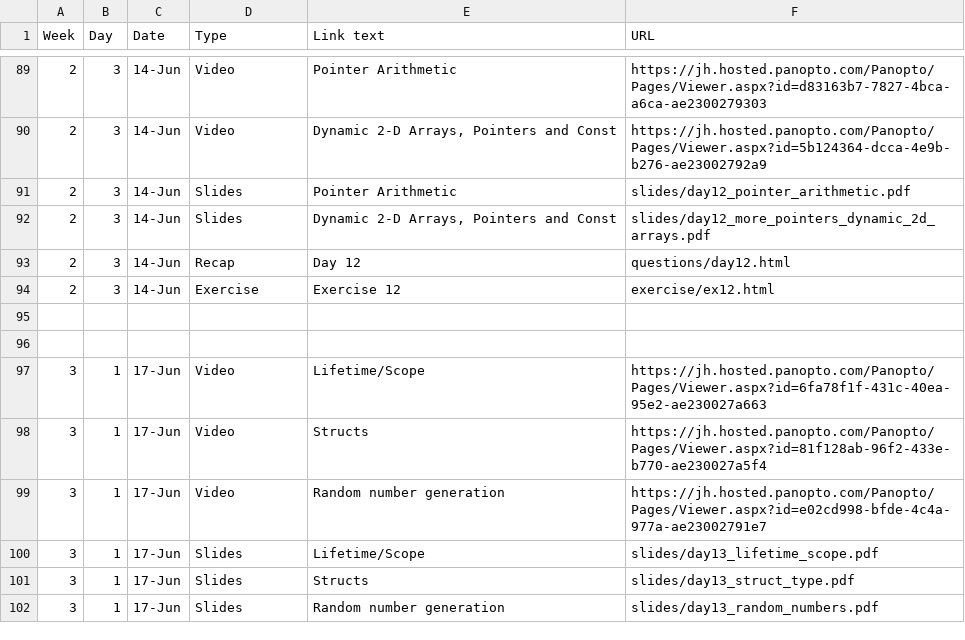
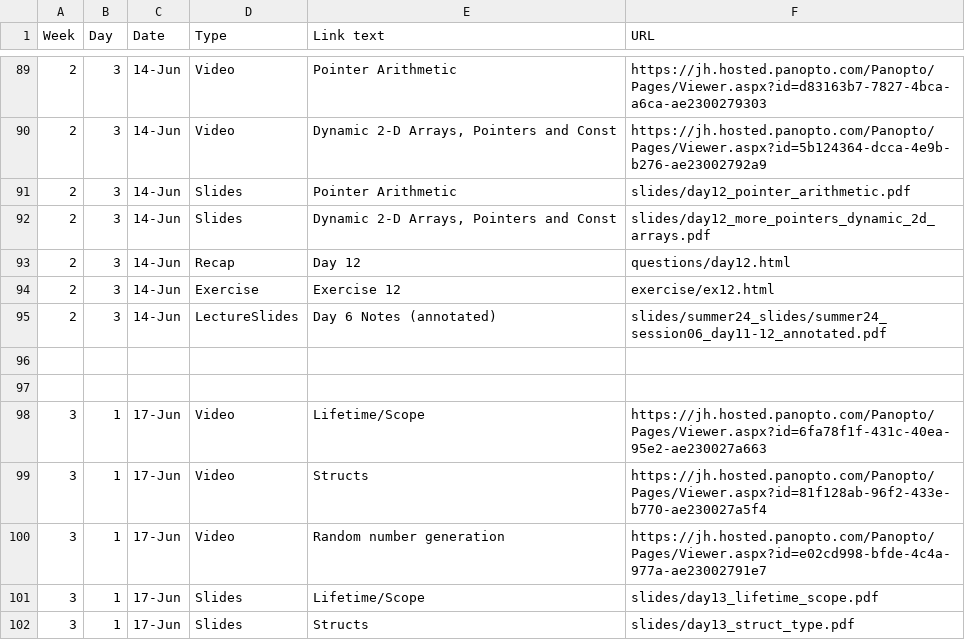
Before and after one commit to jhu-ip/cs220-summer24, a CSV file: material.csv, drawn as a sheet; only a part is shown, gaps mark what is left out; the shorter side is filled out with more unchanged rows.

Commit message:
Add annotated slides for sessio06

```diff
--- a/material.csv
+++ b/material.csv
@@ -94,2 +94,3 @@ Week,Day,Date,Type,Link text,URL
 2,3,14-Jun,Exercise,Exercise 12,exercise/ex12.html
+2,3,14-Jun,LectureSlides,Day 6 Notes (annotated),slides/summer24_slides/summer24_session06_day11-12_annotated.pdf
 
```
Also changed, not shown: 2 other files.
